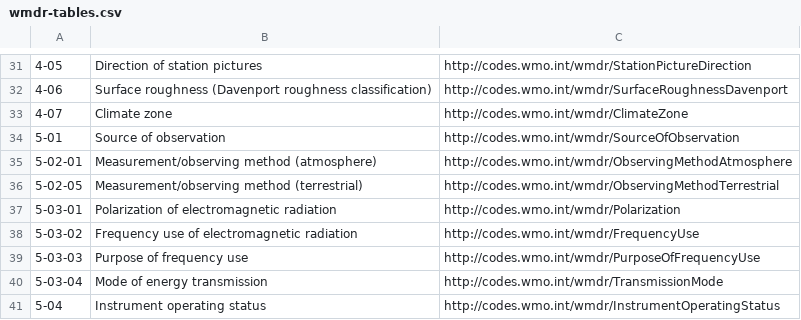
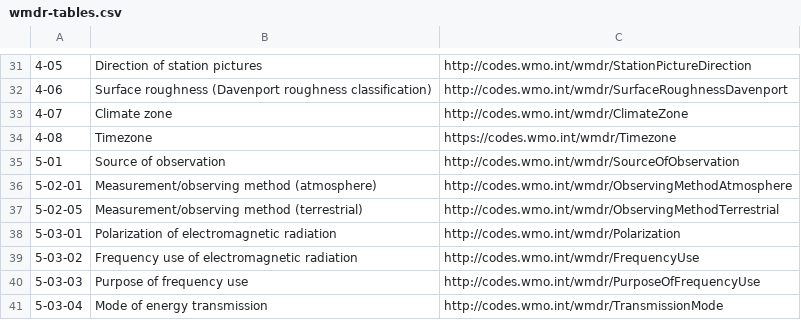
Before and after one commit to wmo-im/wmds, a CSV file: tables_en/wmdr-tables.csv, drawn as a sheet; only a part is shown, gaps mark what is left out; the shorter side is filled out with more unchanged rows.

```diff
--- a/tables_en/wmdr-tables.csv
+++ b/tables_en/wmdr-tables.csv
@@ -33,2 +33,3 @@
 4-07,Climate zone,http://codes.wmo.int/wmdr/ClimateZone
+4-08,Timezone,https://codes.wmo.int/wmdr/Timezone
 5-01,Source of observation,http://codes.wmo.int/wmdr/SourceOfObservation
```
Also changed, not shown: tables_en/4-08.csv.
